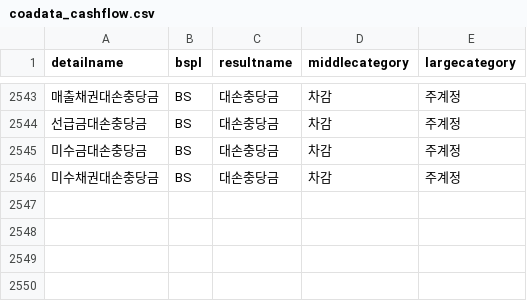
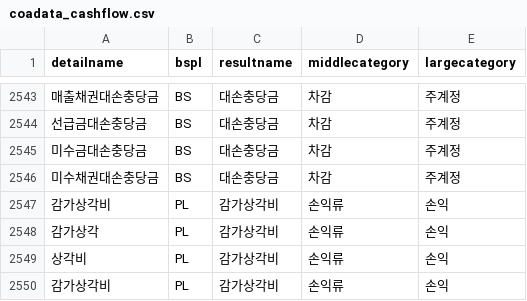
Before and after one commit to Heesung-Jo/realcf, a CSV file: python/coadata_cashflow.csv, drawn as a sheet; only a part is shown, gaps mark what is left out; the diff names each change by its address in the sheet, - before the commit and + after, or states it on an @@ line.

```diff
--- a/python/coadata_cashflow.csv
+++ b/python/coadata_cashflow.csv
+row 2547: 감가상각비 | PL | 감가상각비 | 손익류 | 손익
+row 2548: 감가상각 | PL | 감가상각비 | 손익류 | 손익
+row 2549: 상각비 | PL | 감가상각비 | 손익류 | 손익
+row 2550: 감가상각비 | PL | 감가상각비 | 손익류 | 손익
```
Also changed, not shown: 데이터/coa_process.csv, 19 other files.
